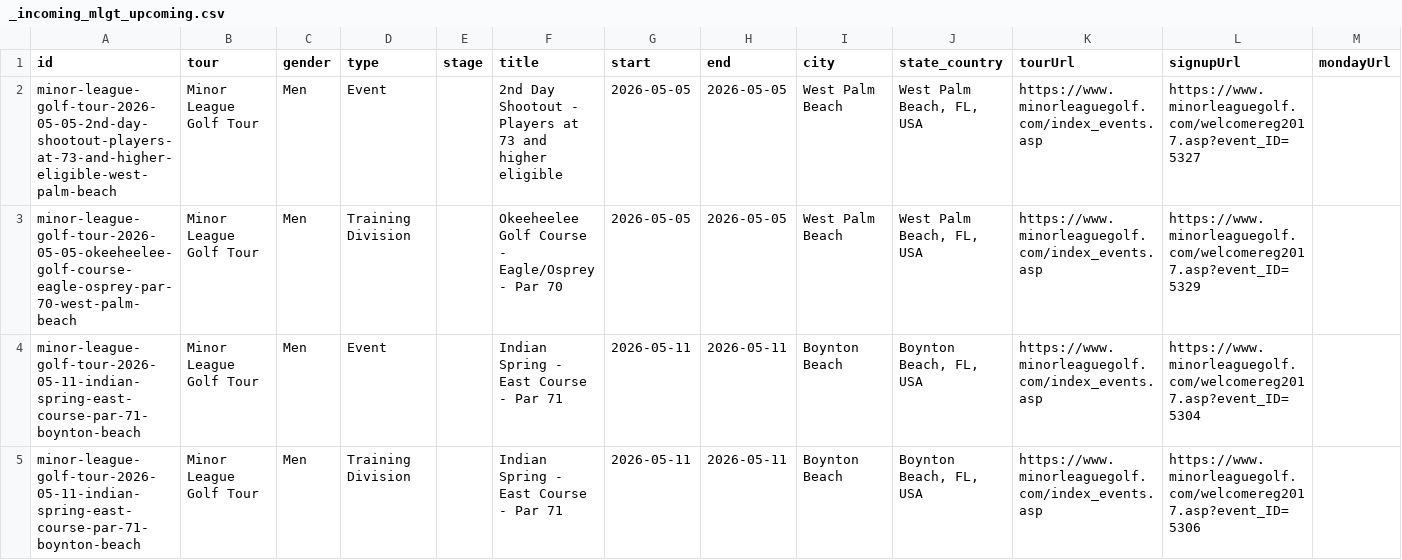
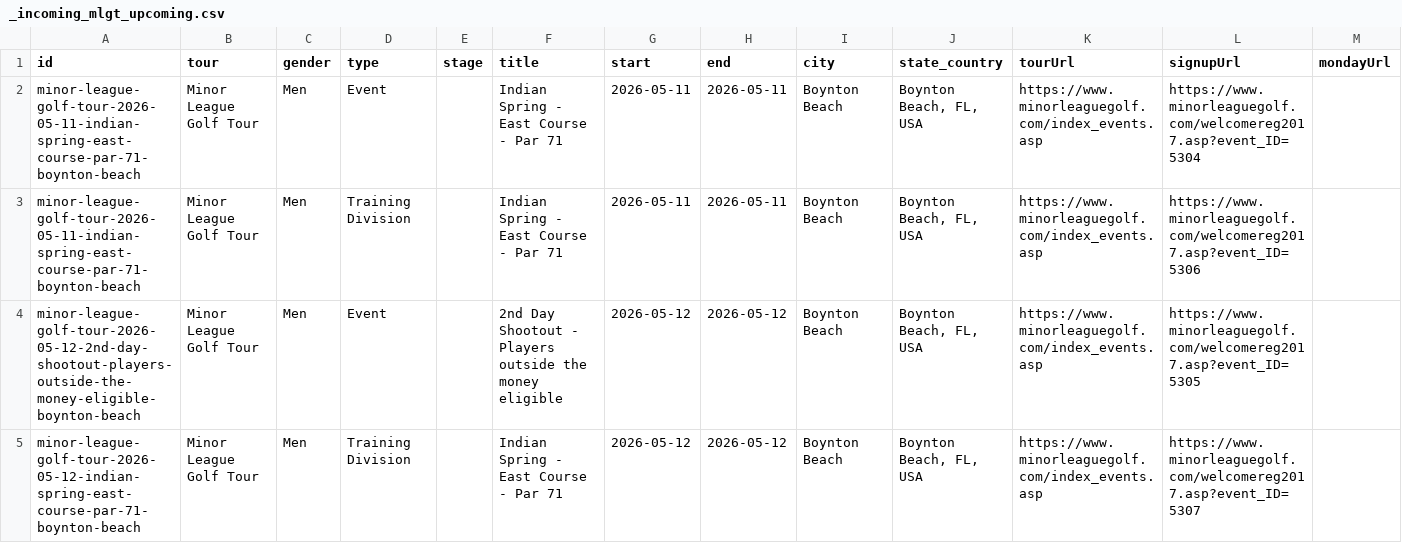
Before and after one commit to pbh007/propath-data, a CSV file: data/_incoming_mlgt_upcoming.csv, drawn as a sheet; only a part is shown; the shorter side is filled out with more unchanged rows; rows hold the shown columns only; the diff names each change by its address in the sheet, - before the commit and + after, or states it on an @@ line.

```diff
--- a/data/_incoming_mlgt_upcoming.csv
+++ b/data/_incoming_mlgt_upcoming.csv
-row 2: minor-league-golf-tour-2026-05-05-2nd-day-shootout-players-at-73-and-higher-eligible-west-palm-beach | Minor League Golf Tour | Men | Event |  | 2nd Day Shootout - Players at 73 and higher eligible | 2026-05-05 | 2026-05-05 | West Palm Beach | West Palm Beach, FL, USA | https://www.minorleaguegolf.com/index_events.asp | https://www.minorleaguegolf.com/welcomereg2017.asp?event_ID=5327
-row 3: minor-league-golf-tour-2026-05-05-okeeheelee-golf-course-eagle-osprey-par-70-west-palm-beach | Minor League Golf Tour | Men | Training Division |  | Okeeheelee Golf Course - Eagle/Osprey - Par 70 | 2026-05-05 | 2026-05-05 | West Palm Beach | West Palm Beach, FL, USA | https://www.minorleaguegolf.com/index_events.asp | https://www.minorleaguegolf.com/welcomereg2017.asp?event_ID=5329
```
Also changed, not shown: data/ProPath-MiniTour2026-MasterEvents.csv, data/_incoming_gpro.csv.
